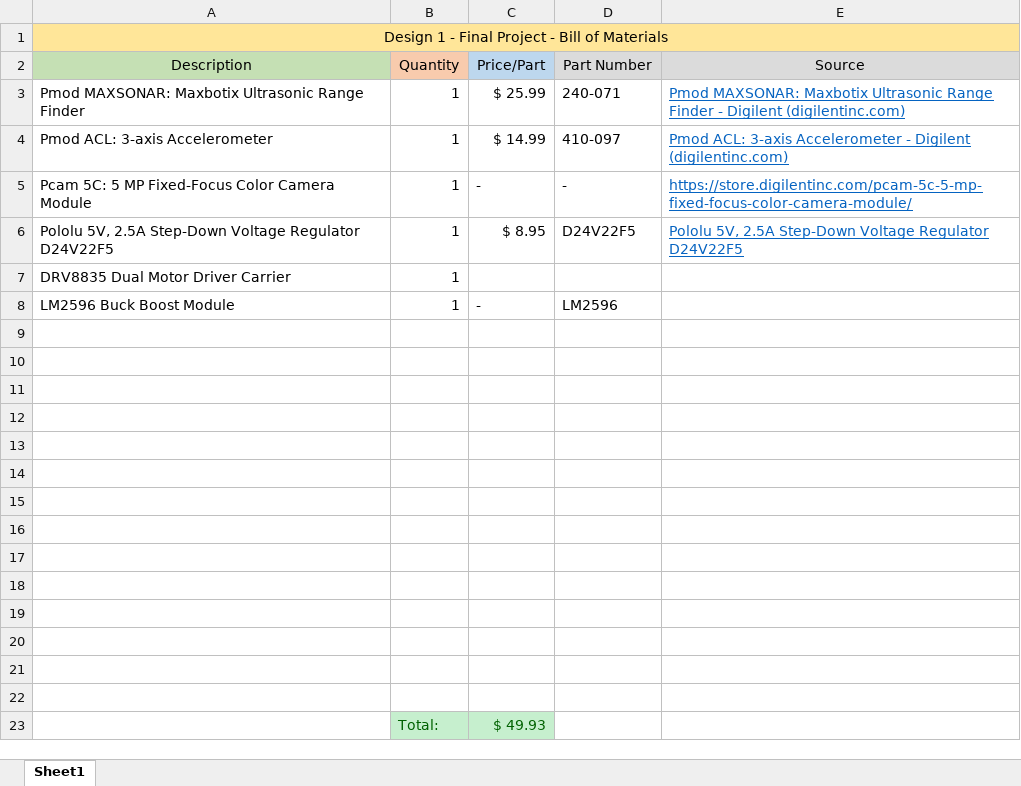
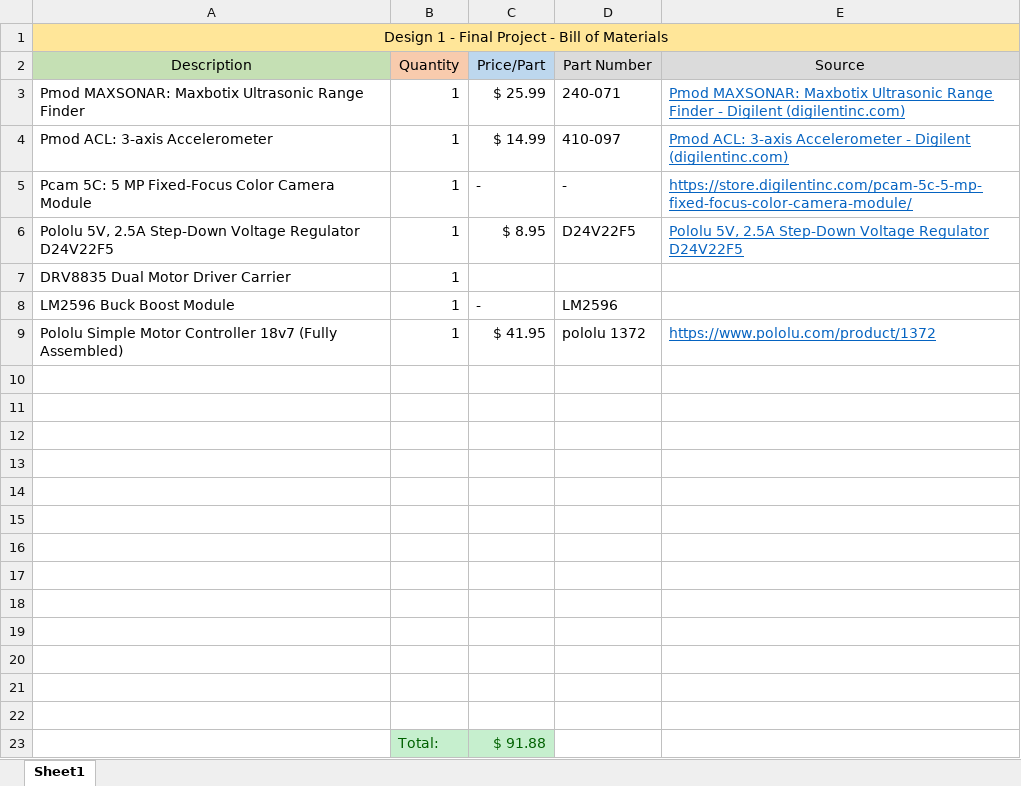
Before and after one commit to scuervo101/SoC_final_project, an Excel workbook: BOM.xlsx, sheet Sheet1, drawn as a sheet; values as stored, in another font and other column widths than the file's, no borders; removed rows and columns are numbered as before the commit, all else as after; the diff names each change by its address in the sheet, - before the commit and + after, or states it on an @@ line.

Commit message:
add mc

```diff
--- a/BOM.xlsx (sheet Sheet1)
+++ b/BOM.xlsx (sheet Sheet1)
+row 9: Pololu Simple Motor Controller 18v7 (Fully Assembled) | 1 | $ 41.95 | pololu 1372 | https://www.pololu.com/product/1372
-row 23: (empty)
+row 23:  | Total: | $ 91.88
-B23:C23 fill: none
+B23:C23 fill: #C6EFCE
-row 23:  | Total: | $ 49.93
```
